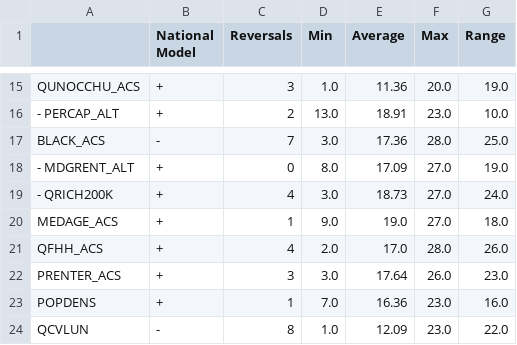
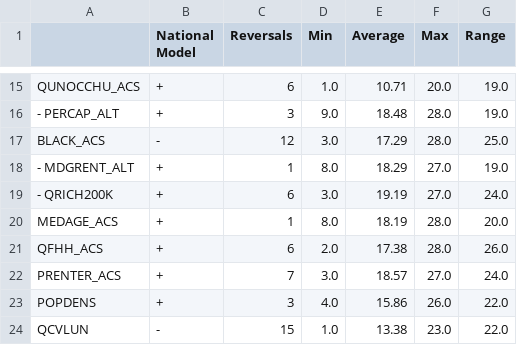
Before and after one commit to andreyjcao/RPl-Spielman-2020, a CSV file: results/tables/fig2.csv, drawn as a sheet; only a part is shown, gaps mark what is left out; the diff covers the shown part only; the diff names each change by its address in the sheet, - before the commit and + after, or states it on an @@ line.

```diff
--- a/results/tables/fig2.csv
+++ b/results/tables/fig2.csv
-C15 (Reversals): 3
+C15 (Reversals): 6
-E15 (Average): 11.36
+E15 (Average): 10.71
-C16 (Reversals): 2
+C16 (Reversals): 3
-D16 (Min): 13.0
+D16 (Min): 9.0
-E16 (Average): 18.91
+E16 (Average): 18.48
-F16 (Max): 23.0
+F16 (Max): 28.0
-G16 (Range): 10.0
+G16 (Range): 19.0
-C17 (Reversals): 7
+C17 (Reversals): 12
-E17 (Average): 17.36
+E17 (Average): 17.29
-C18 (Reversals): 0
+C18 (Reversals): 1
-E18 (Average): 17.09
+E18 (Average): 18.29
-C19 (Reversals): 4
+C19 (Reversals): 6
-E19 (Average): 18.73
+E19 (Average): 19.19
-D20 (Min): 9.0
+D20 (Min): 8.0
-E20 (Average): 19.0
+E20 (Average): 18.19
-F20 (Max): 27.0
+F20 (Max): 28.0
-G20 (Range): 18.0
+G20 (Range): 20.0
-C21 (Reversals): 4
+C21 (Reversals): 6
-E21 (Average): 17.0
+E21 (Average): 17.38
-C22 (Reversals): 3
+C22 (Reversals): 7
-E22 (Average): 17.64
+E22 (Average): 18.57
-F22 (Max): 26.0
+F22 (Max): 27.0
-G22 (Range): 23.0
+G22 (Range): 24.0
-C23 (Reversals): 1
+C23 (Reversals): 3
-D23 (Min): 7.0
+D23 (Min): 4.0
-E23 (Average): 16.36
+E23 (Average): 15.86
-F23 (Max): 23.0
+F23 (Max): 26.0
-G23 (Range): 16.0
+G23 (Range): 22.0
-C24 (Reversals): 8
+C24 (Reversals): 15
-E24 (Average): 12.09
+E24 (Average): 13.38
```
Also changed, not shown: 45 edited cells elsewhere in this file, data/derived/public/version1/US_Sovi_Score.csv, data/derived/public/version1/variable_contributions.csv, 13 other files.
